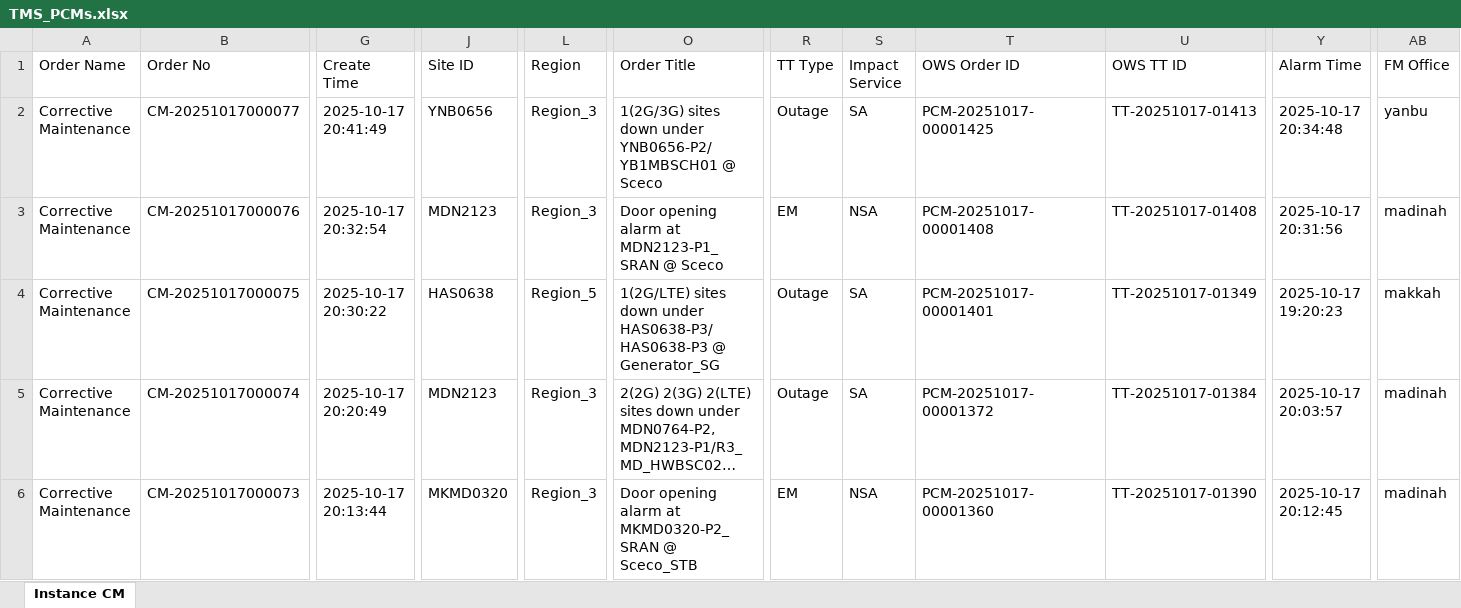
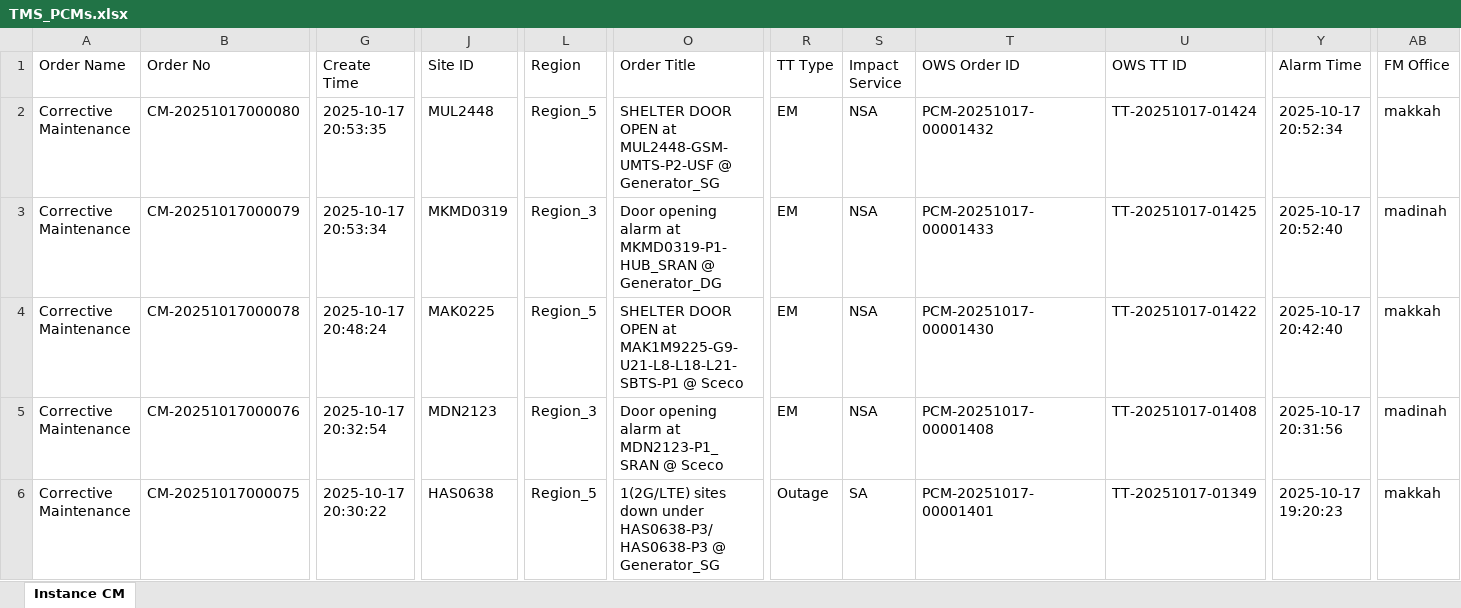
Before and after one commit to decosaro/shabakkat, an Excel workbook: TMS_PCMs.xlsx, sheet Instance CM, drawn as a sheet; only a part is shown, gaps mark what is left out; the shorter side is filled out with more unchanged rows; long unchanged cells end in …; values as stored, in another font and other column widths than the file's, no borders; rows hold the shown columns only; the diff covers the shown part only; the diff names each change by its address in the sheet, - before the commit and + after, or states it on an @@ line.

Commit message:
Updated TMS_PCMs.xlsx from OneDrive via Power Automate

```diff
--- a/TMS_PCMs.xlsx (sheet Instance CM)
+++ b/TMS_PCMs.xlsx (sheet Instance CM)
-B2 (Order No): CM-20251017000077
+B2 (Order No): CM-20251017000080
-G2 (Create Time): 2025-10-17 20:41:49
+G2 (Create Time): 2025-10-17 20:53:35
-J2 (Site ID): YNB0656
+J2 (Site ID): MUL2448
-L2 (Region): Region_3
+L2 (Region): Region_5
-O2 (Order Title): 1(2G/3G) sites down under YNB0656-P2/YB1MBSCH01 @ Sceco
+O2 (Order Title): SHELTER DOOR OPEN at MUL2448-GSM-UMTS-P2-USF @ Generator_SG
-R2 (TT Type): Outage
+R2 (TT Type): EM
-S2 (Impact Service): SA
+S2 (Impact Service): NSA
-T2 (OWS Order ID): PCM-20251017-00001425
+T2 (OWS Order ID): PCM-20251017-00001432
-U2 (OWS TT ID): TT-20251017-01413
+U2 (OWS TT ID): TT-20251017-01424
-Y2 (Alarm Time): 2025-10-17 20:34:48
+Y2 (Alarm Time): 2025-10-17 20:52:34
-AB2 (FM Office): yanbu
+AB2 (FM Office): makkah
+row 3: Corrective Maintenance | CM-20251017000079 | 2025-10-17 20:53:34 | MKMD0319 | Region_3 | Door opening alarm at MKMD0319-P1-HUB_SRAN @ Generator_DG | EM | NSA | PCM-20251017-00001433 | TT-20251017-01425 | 2025-10-17 20:52:40 | madinah
+row 4: Corrective Maintenance | CM-20251017000078 | 2025-10-17 20:48:24 | MAK0225 | Region_5 | SHELTER DOOR OPEN at MAK1M9225-G9-U21-L8-L18-L21-SBTS-P1 @ Sceco | EM | NSA | PCM-20251017-00001430 | TT-20251017-01422 | 2025-10-17 20:42:40 | makkah
```
Also changed, not shown: 13 edited cells elsewhere in this sheet.
